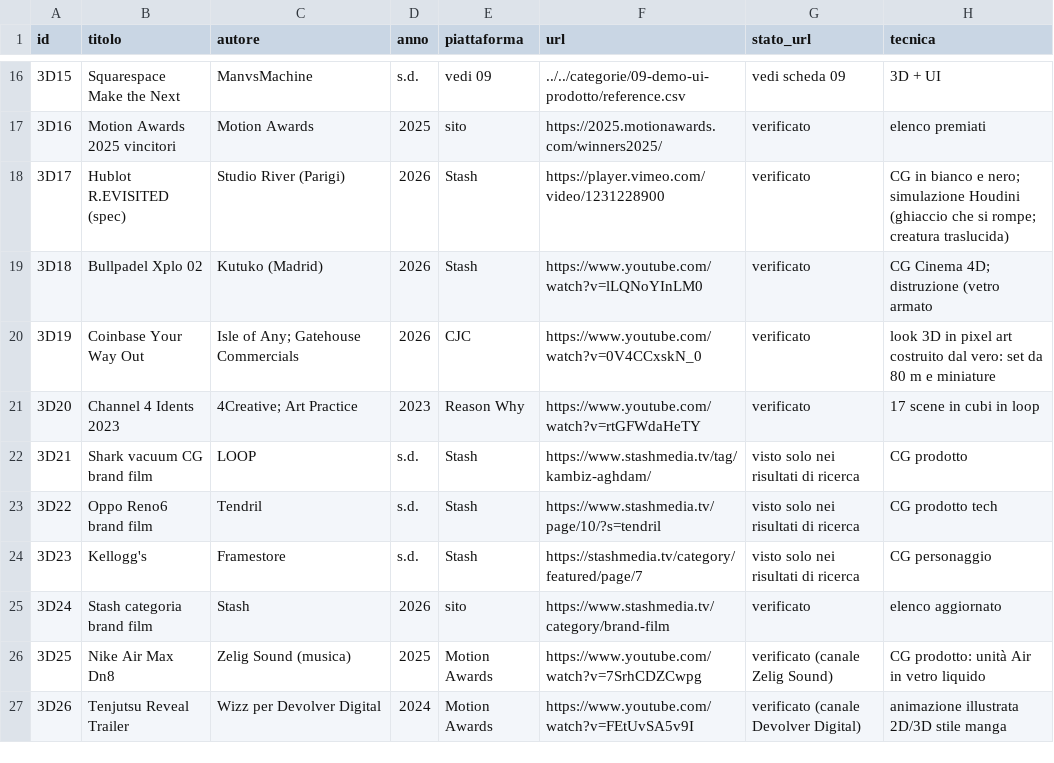
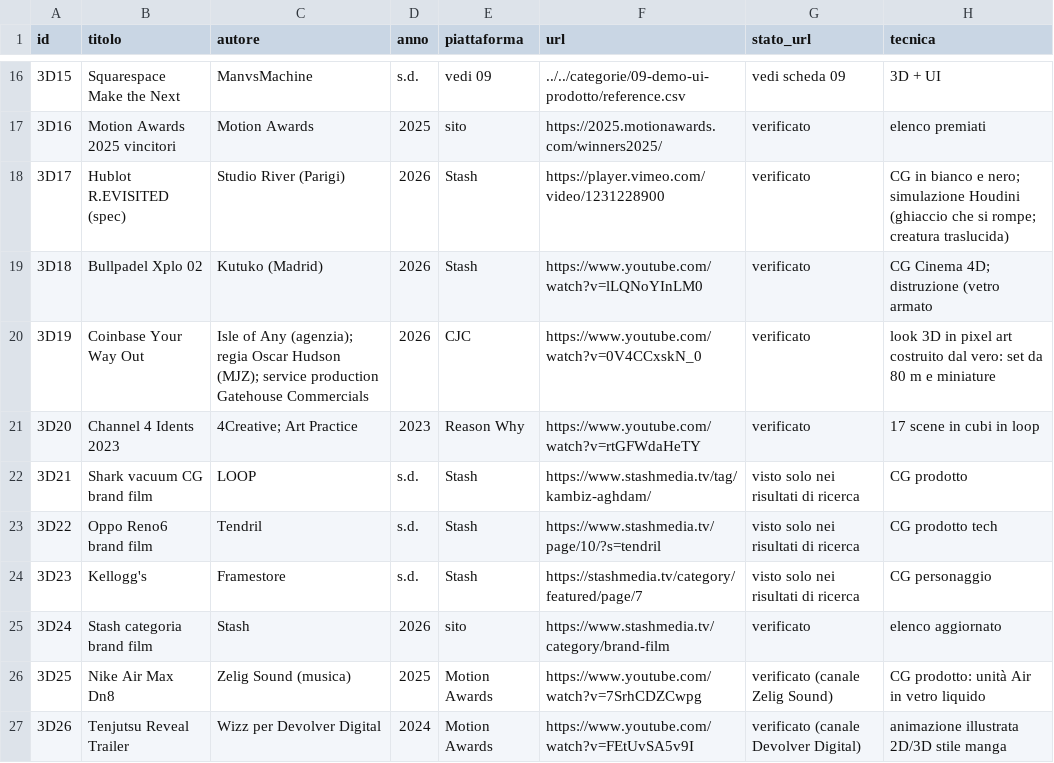
Before and after one commit to codingforfun14/beluga, a CSV file: reference-pack/focus/3d-motion/reference.csv, drawn as a sheet; only a part is shown, gaps mark what is left out; the diff names each change by its address in the sheet, - before the commit and + after, or states it on an @@ line.

```diff
--- a/reference-pack/focus/3d-motion/reference.csv
+++ b/reference-pack/focus/3d-motion/reference.csv
-C20 (autore): Isle of Any; Gatehouse Commercials
+C20 (autore): Isle of Any (agenzia); regia Oscar Hudson (MJZ); service production Gatehouse Commercials
```
Also changed, not shown: reference-pack/focus/spot/reference.csv.
